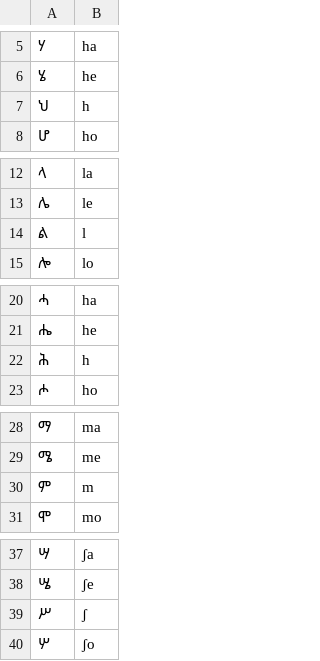
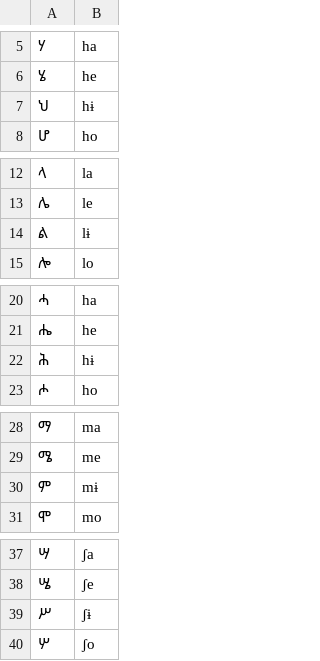
Before and after one commit to dmort27/epitran, a CSV file: epitran/data/map/amh-Ethi.csv, drawn as a sheet; only a part is shown, gaps mark what is left out; the diff covers the shown part only; the diff names each change by its address in the sheet, - before the commit and + after, or states it on an @@ line.

```diff
--- a/epitran/data/map/amh-Ethi.csv
+++ b/epitran/data/map/amh-Ethi.csv
-B7: h
+B7: hɨ
-B14: l
+B14: lɨ
-B22: h
+B22: hɨ
-B30: m
+B30: mɨ
-B39: ʃ
+B39: ʃɨ
```
Also changed, not shown: 34 edited cells elsewhere in this file, 1 other file.
